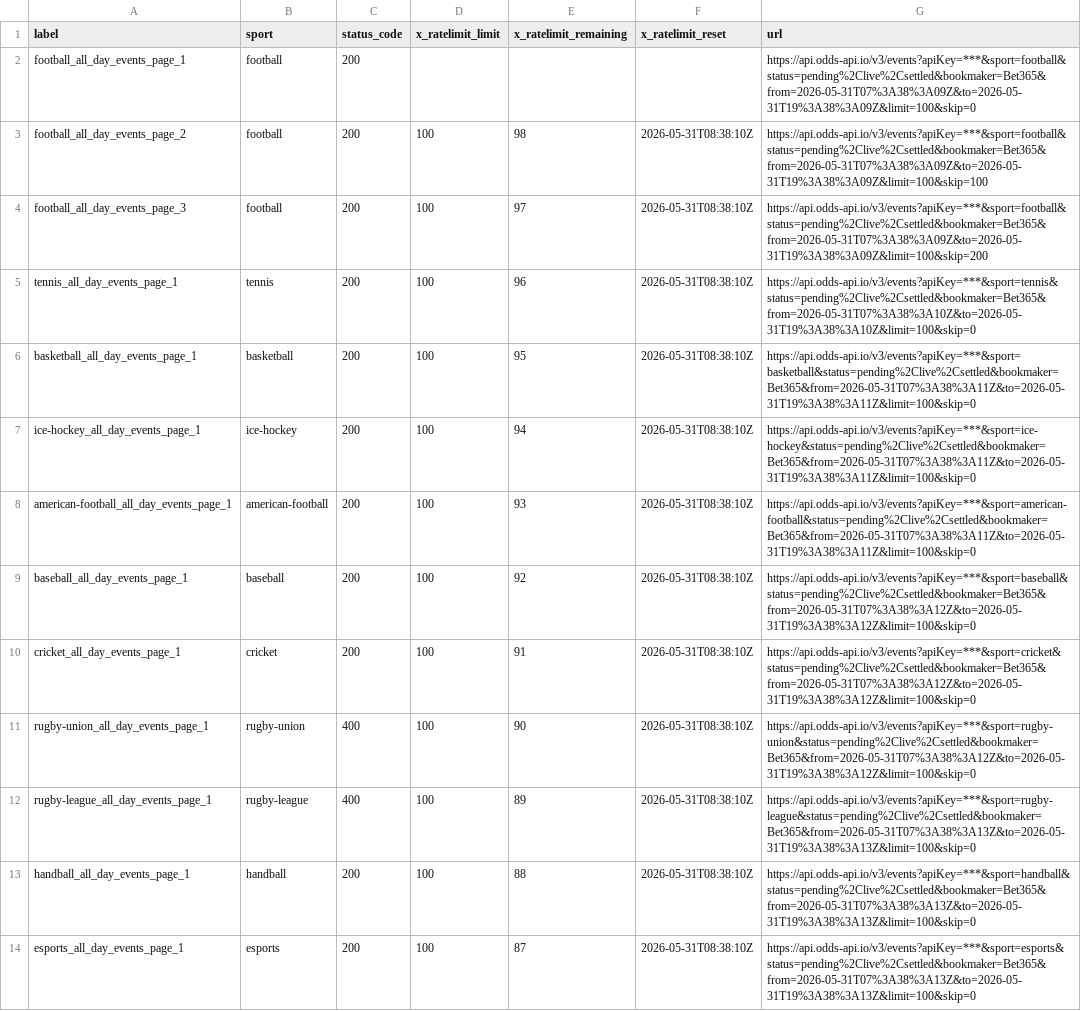
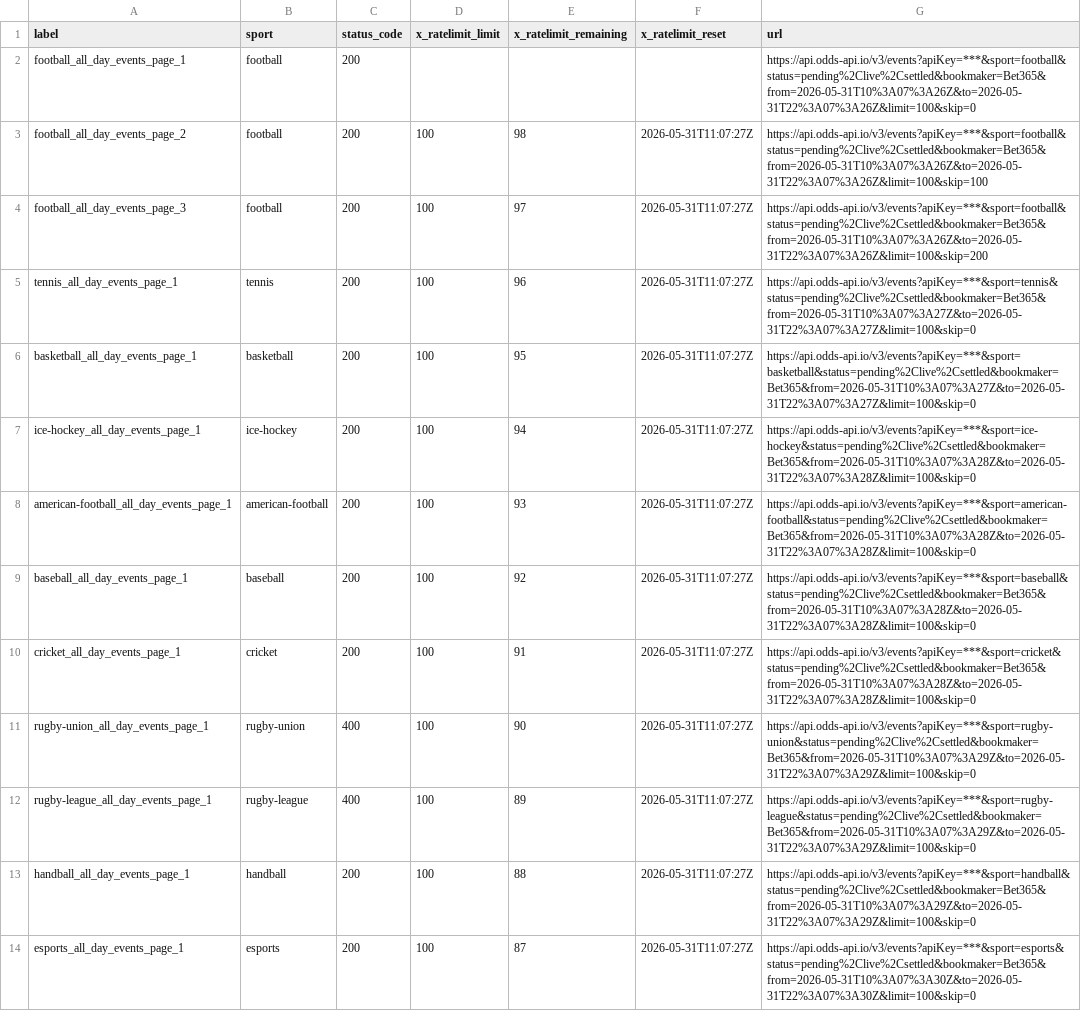
Before and after one commit to Bendecks/Odds-2, a CSV file: output/bet365/latest/bet365_today_multisport_all_day_rate_limit_headers.csv, drawn as a sheet; only a part is shown; the diff covers the shown part only; the diff names each change by its address in the sheet, - before the commit and + after, or states it on an @@ line.

```diff
--- a/output/bet365/latest/bet365_today_multisport_all_day_rate_limit_headers.csv
+++ b/output/bet365/latest/bet365_today_multisport_all_day_rate_limit_headers.csv
-G2 (url): https://api.odds-api.io/v3/events?apiKey=***&sport=football&status=pending%2Clive%2Csettled&bookmaker=Bet365&from=2026-05-31T07%3A38%3A09Z&to=2026-05-31T19%3A38%3A09Z&limit=100&skip=0
+G2 (url): https://api.odds-api.io/v3/events?apiKey=***&sport=football&status=pending%2Clive%2Csettled&bookmaker=Bet365&from=2026-05-31T10%3A07%3A26Z&to=2026-05-31T22%3A07%3A26Z&limit=100&skip=0
-F3:F14 (x_ratelimit_reset): 2026-05-31T08:38:10Z
+F3:F14 (x_ratelimit_reset): 2026-05-31T11:07:27Z
-G3 (url): https://api.odds-api.io/v3/events?apiKey=***&sport=football&status=pending%2Clive%2Csettled&bookmaker=Bet365&from=2026-05-31T07%3A38%3A09Z&to=2026-05-31T19%3A38%3A09Z&limit=100&skip=100
+G3 (url): https://api.odds-api.io/v3/events?apiKey=***&sport=football&status=pending%2Clive%2Csettled&bookmaker=Bet365&from=2026-05-31T10%3A07%3A26Z&to=2026-05-31T22%3A07%3A26Z&limit=100&skip=100
-G4 (url): https://api.odds-api.io/v3/events?apiKey=***&sport=football&status=pending%2Clive%2Csettled&bookmaker=Bet365&from=2026-05-31T07%3A38%3A09Z&to=2026-05-31T19%3A38%3A09Z&limit=100&skip=200
+G4 (url): https://api.odds-api.io/v3/events?apiKey=***&sport=football&status=pending%2Clive%2Csettled&bookmaker=Bet365&from=2026-05-31T10%3A07%3A26Z&to=2026-05-31T22%3A07%3A26Z&limit=100&skip=200
-G5 (url): https://api.odds-api.io/v3/events?apiKey=***&sport=tennis&status=pending%2Clive%2Csettled&bookmaker=Bet365&from=2026-05-31T07%3A38%3A10Z&to=2026-05-31T19%3A38%3A10Z&limit=100&skip=0
+G5 (url): https://api.odds-api.io/v3/events?apiKey=***&sport=tennis&status=pending%2Clive%2Csettled&bookmaker=Bet365&from=2026-05-31T10%3A07%3A27Z&to=2026-05-31T22%3A07%3A27Z&limit=100&skip=0
-G6 (url): https://api.odds-api.io/v3/events?apiKey=***&sport=basketball&status=pending%2Clive%2Csettled&bookmaker=Bet365&from=2026-05-31T07%3A38%3A11Z&to=2026-05-31T19%3A38%3A11Z&limit=100&skip=0
+G6 (url): https://api.odds-api.io/v3/events?apiKey=***&sport=basketball&status=pending%2Clive%2Csettled&bookmaker=Bet365&from=2026-05-31T10%3A07%3A27Z&to=2026-05-31T22%3A07%3A27Z&limit=100&skip=0
-G7 (url): https://api.odds-api.io/v3/events?apiKey=***&sport=ice-hockey&status=pending%2Clive%2Csettled&bookmaker=Bet365&from=2026-05-31T07%3A38%3A11Z&to=2026-05-31T19%3A38%3A11Z&limit=100&skip=0
+G7 (url): https://api.odds-api.io/v3/events?apiKey=***&sport=ice-hockey&status=pending%2Clive%2Csettled&bookmaker=Bet365&from=2026-05-31T10%3A07%3A28Z&to=2026-05-31T22%3A07%3A28Z&limit=100&skip=0
-G8 (url): https://api.odds-api.io/v3/events?apiKey=***&sport=american-football&status=pending%2Clive%2Csettled&bookmaker=Bet365&from=2026-05-31T07%3A38%3A11Z&to=2026-05-31T19%3A38%3A11Z&limit=100&skip=0
+G8 (url): https://api.odds-api.io/v3/events?apiKey=***&sport=american-football&status=pending%2Clive%2Csettled&bookmaker=Bet365&from=2026-05-31T10%3A07%3A28Z&to=2026-05-31T22%3A07%3A28Z&limit=100&skip=0
-G9 (url): https://api.odds-api.io/v3/events?apiKey=***&sport=baseball&status=pending%2Clive%2Csettled&bookmaker=Bet365&from=2026-05-31T07%3A38%3A12Z&to=2026-05-31T19%3A38%3A12Z&limit=100&skip=0
+G9 (url): https://api.odds-api.io/v3/events?apiKey=***&sport=baseball&status=pending%2Clive%2Csettled&bookmaker=Bet365&from=2026-05-31T10%3A07%3A28Z&to=2026-05-31T22%3A07%3A28Z&limit=100&skip=0
-G10 (url): https://api.odds-api.io/v3/events?apiKey=***&sport=cricket&status=pending%2Clive%2Csettled&bookmaker=Bet365&from=2026-05-31T07%3A38%3A12Z&to=2026-05-31T19%3A38%3A12Z&limit=100&skip=0
+G10 (url): https://api.odds-api.io/v3/events?apiKey=***&sport=cricket&status=pending%2Clive%2Csettled&bookmaker=Bet365&from=2026-05-31T10%3A07%3A28Z&to=2026-05-31T22%3A07%3A28Z&limit=100&skip=0
-G11 (url): https://api.odds-api.io/v3/events?apiKey=***&sport=rugby-union&status=pending%2Clive%2Csettled&bookmaker=Bet365&from=2026-05-31T07%3A38%3A12Z&to=2026-05-31T19%3A38%3A12Z&limit=100&skip=0
+G11 (url): https://api.odds-api.io/v3/events?apiKey=***&sport=rugby-union&status=pending%2Clive%2Csettled&bookmaker=Bet365&from=2026-05-31T10%3A07%3A29Z&to=2026-05-31T22%3A07%3A29Z&limit=100&skip=0
-G12 (url): https://api.odds-api.io/v3/events?apiKey=***&sport=rugby-league&status=pending%2Clive%2Csettled&bookmaker=Bet365&from=2026-05-31T07%3A38%3A13Z&to=2026-05-31T19%3A38%3A13Z&limit=100&skip=0
+G12 (url): https://api.odds-api.io/v3/events?apiKey=***&sport=rugby-league&status=pending%2Clive%2Csettled&bookmaker=Bet365&from=2026-05-31T10%3A07%3A29Z&to=2026-05-31T22%3A07%3A29Z&limit=100&skip=0
-G13 (url): https://api.odds-api.io/v3/events?apiKey=***&sport=handball&status=pending%2Clive%2Csettled&bookmaker=Bet365&from=2026-05-31T07%3A38%3A13Z&to=2026-05-31T19%3A38%3A13Z&limit=100&skip=0
+G13 (url): https://api.odds-api.io/v3/events?apiKey=***&sport=handball&status=pending%2Clive%2Csettled&bookmaker=Bet365&from=2026-05-31T10%3A07%3A29Z&to=2026-05-31T22%3A07%3A29Z&limit=100&skip=0
-G14 (url): https://api.odds-api.io/v3/events?apiKey=***&sport=esports&status=pending%2Clive%2Csettled&bookmaker=Bet365&from=2026-05-31T07%3A38%3A13Z&to=2026-05-31T19%3A38%3A13Z&limit=100&skip=0
+G14 (url): https://api.odds-api.io/v3/events?apiKey=***&sport=esports&status=pending%2Clive%2Csettled&bookmaker=Bet365&from=2026-05-31T10%3A07%3A30Z&to=2026-05-31T22%3A07%3A30Z&limit=100&skip=0
```
Also changed, not shown: 8 added rows, 10 removed rows and 52 edited cells elsewhere in this file, output/bet365/latest/bet365_today_multisport_all_day_events.csv, output/bet365/latest/bet365_today_multisport_all_day_excluded.csv, 39 other files.
